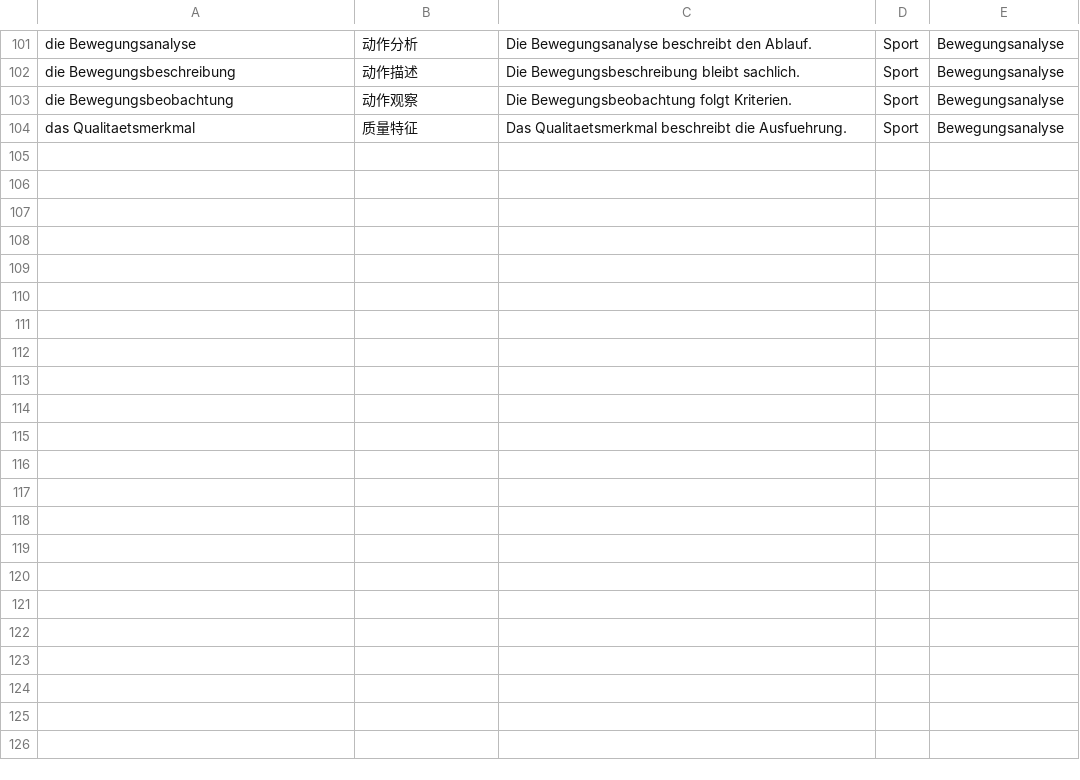
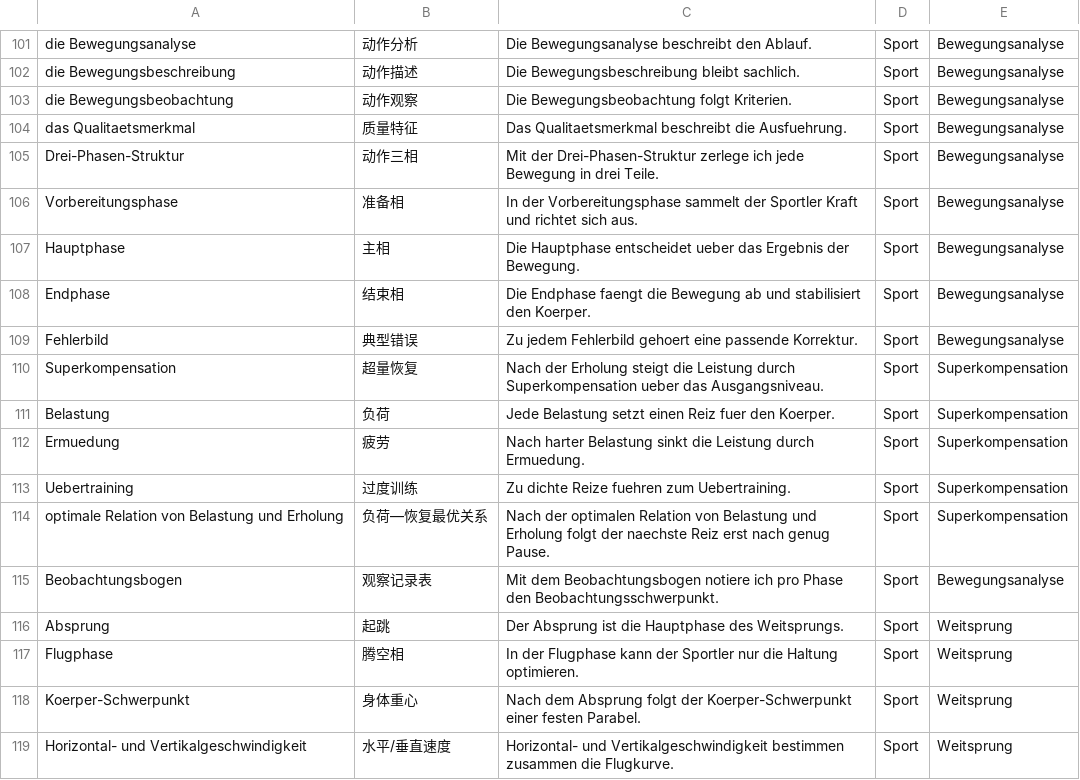
Before and after one commit to jjjjjjjjnnjnn/EF-GeWi-Lernvault, a CSV file: 10_Sport-mündl/Vokabeln-Anki/Sport-EF-Basis.csv, drawn as a sheet; only a part is shown, gaps mark what is left out; the diff names each change by its address in the sheet, - before the commit and + after, or states it on an @@ line.

Commit message:
[Sport] 15 Vokabeln und Lernreise-Verlinkung in Notizen

```diff
--- a/10_Sport-mündl/Vokabeln-Anki/Sport-EF-Basis.csv
+++ b/10_Sport-mündl/Vokabeln-Anki/Sport-EF-Basis.csv
+row 105: Drei-Phasen-Struktur | 动作三相 | Mit der Drei-Phasen-Struktur zerlege ich jede Bewegung in drei Teile. | Sport | Bewegungsanalyse
+row 106: Vorbereitungsphase | 准备相 | In der Vorbereitungsphase sammelt der Sportler Kraft und richtet sich aus. | Sport | Bewegungsanalyse
+row 107: Hauptphase | 主相 | Die Hauptphase entscheidet ueber das Ergebnis der Bewegung. | Sport | Bewegungsanalyse
+row 108: Endphase | 结束相 | Die Endphase faengt die Bewegung ab und stabilisiert den Koerper. | Sport | Bewegungsanalyse
+row 109: Fehlerbild | 典型错误 | Zu jedem Fehlerbild gehoert eine passende Korrektur. | Sport | Bewegungsanalyse
+row 110: Superkompensation | 超量恢复 | Nach der Erholung steigt die Leistung durch Superkompensation ueber das Ausgangsniveau. | Sport | Superkompensation
+row 111: Belastung | 负荷 | Jede Belastung setzt einen Reiz fuer den Koerper. | Sport | Superkompensation
+row 112: Ermuedung | 疲劳 | Nach harter Belastung sinkt die Leistung durch Ermuedung. | Sport | Superkompensation
+row 113: Uebertraining | 过度训练 | Zu dichte Reize fuehren zum Uebertraining. | Sport | Superkompensation
+row 114: optimale Relation von Belastung und Erholung | 负荷—恢复最优关系 | Nach der optimalen Relation von Belastung und Erholung folgt der naechste Reiz erst nach genug Pause. | Sport | Superkompensation
+row 115: Beobachtungsbogen | 观察记录表 | Mit dem Beobachtungsbogen notiere ich pro Phase den Beobachtungsschwerpunkt. | Sport | Bewegungsanalyse
+row 116: Absprung | 起跳 | Der Absprung ist die Hauptphase des Weitsprungs. | Sport | Weitsprung
+row 117: Flugphase | 腾空相 | In der Flugphase kann der Sportler nur die Haltung optimieren. | Sport | Weitsprung
+row 118: Koerper-Schwerpunkt | 身体重心 | Nach dem Absprung folgt der Koerper-Schwerpunkt einer festen Parabel. | Sport | Weitsprung
+row 119: Horizontal- und Vertikalgeschwindigkeit | 水平/垂直速度 | Horizontal- und Vertikalgeschwindigkeit bestimmen zusammen die Flugkurve. | Sport | Weitsprung
```
Also changed, not shown: 1 other file.
